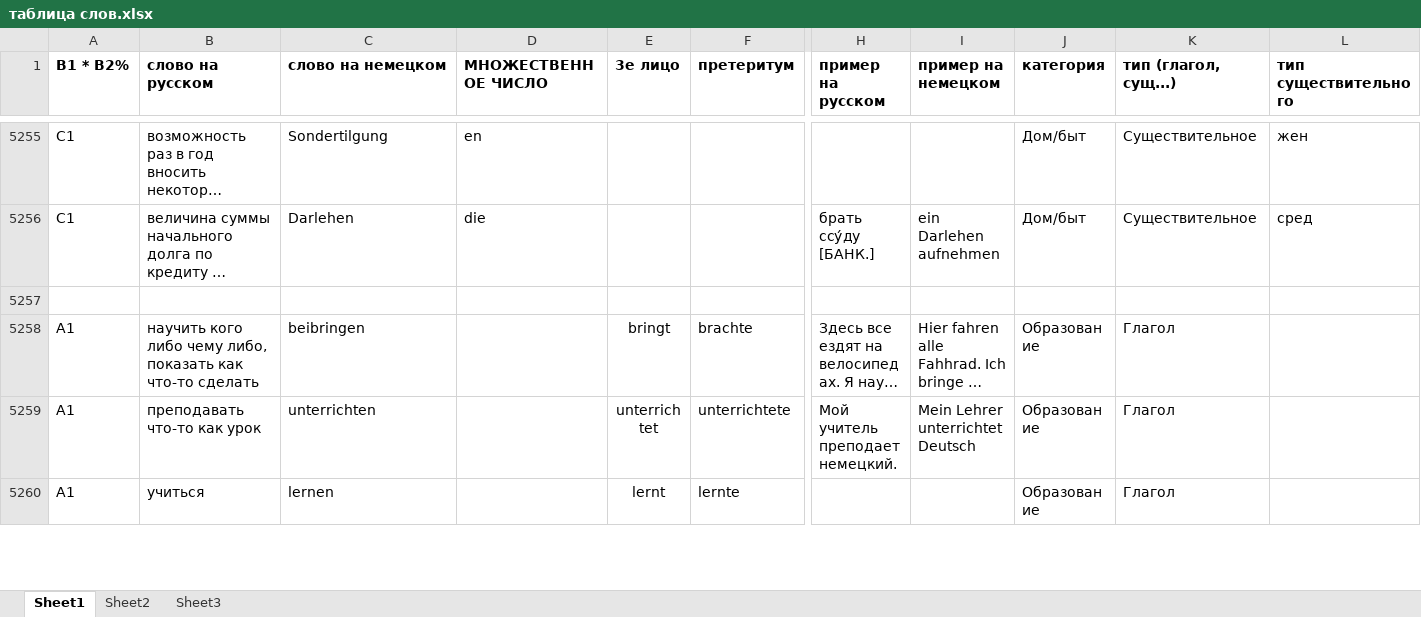
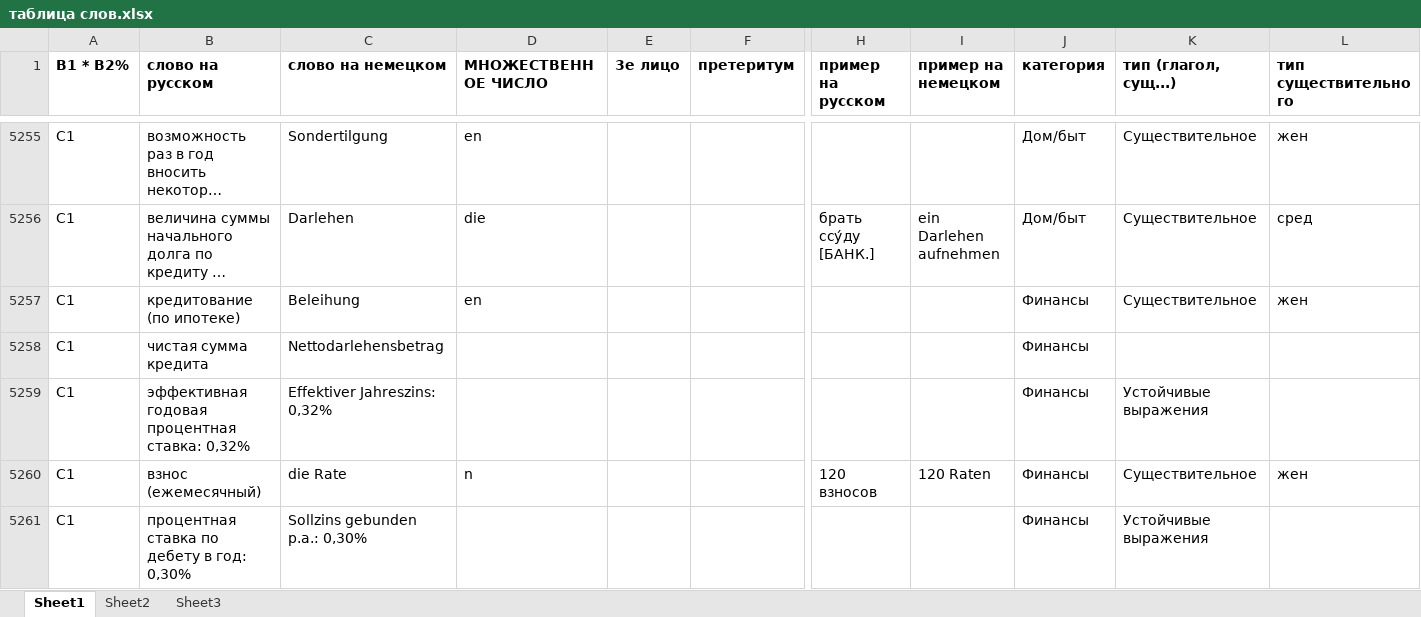
Before and after one commit to h-shvedko/cards_entry_file_xlsx, an Excel workbook: таблица слов.xlsx, sheet Sheet1, drawn as a sheet; only a part is shown, gaps mark what is left out; the shorter side is filled out with more unchanged rows; long unchanged cells end in …; values as stored, in another font and other column widths than the file's, no borders; rows hold the shown columns only; the diff covers the shown part only; the diff names each change by its address in the sheet, - before the commit and + after, or states it on an @@ line.

Commit message:
14072020

```diff
--- a/таблица слов.xlsx (sheet Sheet1)
+++ b/таблица слов.xlsx (sheet Sheet1)
+row 5257: C1 | кредитование (по ипотеке) | Beleihung | en |  |  |  |  | Финансы | Существительное | жен
+row 5258: C1 | чистая сумма кредита | Nettodarlehensbetrag |  |  |  |  |  | Финансы
+row 5259: C1 | эффективная годовая процентная ставка: 0,32% | Effektiver Jahreszins: 0,32% |  |  |  |  |  | Финансы | Устойчивые выражения
+row 5260: C1 | взнос (ежемесячный) | die Rate | n |  |  | 120 взносов | 120 Raten | Финансы | Существительное | жен
+row 5261: C1 | процентная ставка по дебету в год: 0,30% | Sollzins gebunden p.a.: 0,30% |  |  |  |  |  | Финансы | Устойчивые выражения
```
Also changed, not shown: 8 added rows, 2 removed rows and 1 edited cell elsewhere in this sheet, formulas that keep their value.
